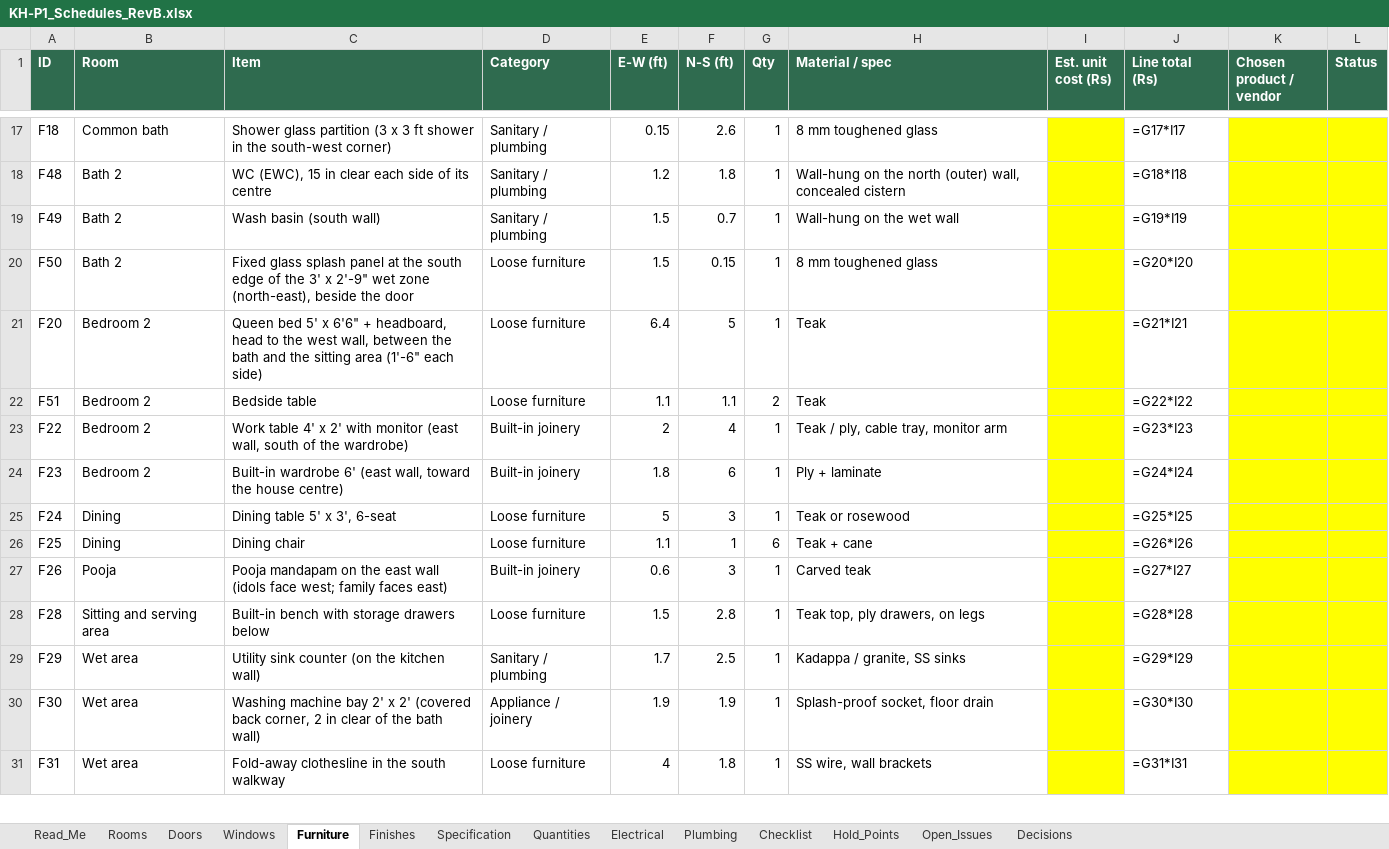
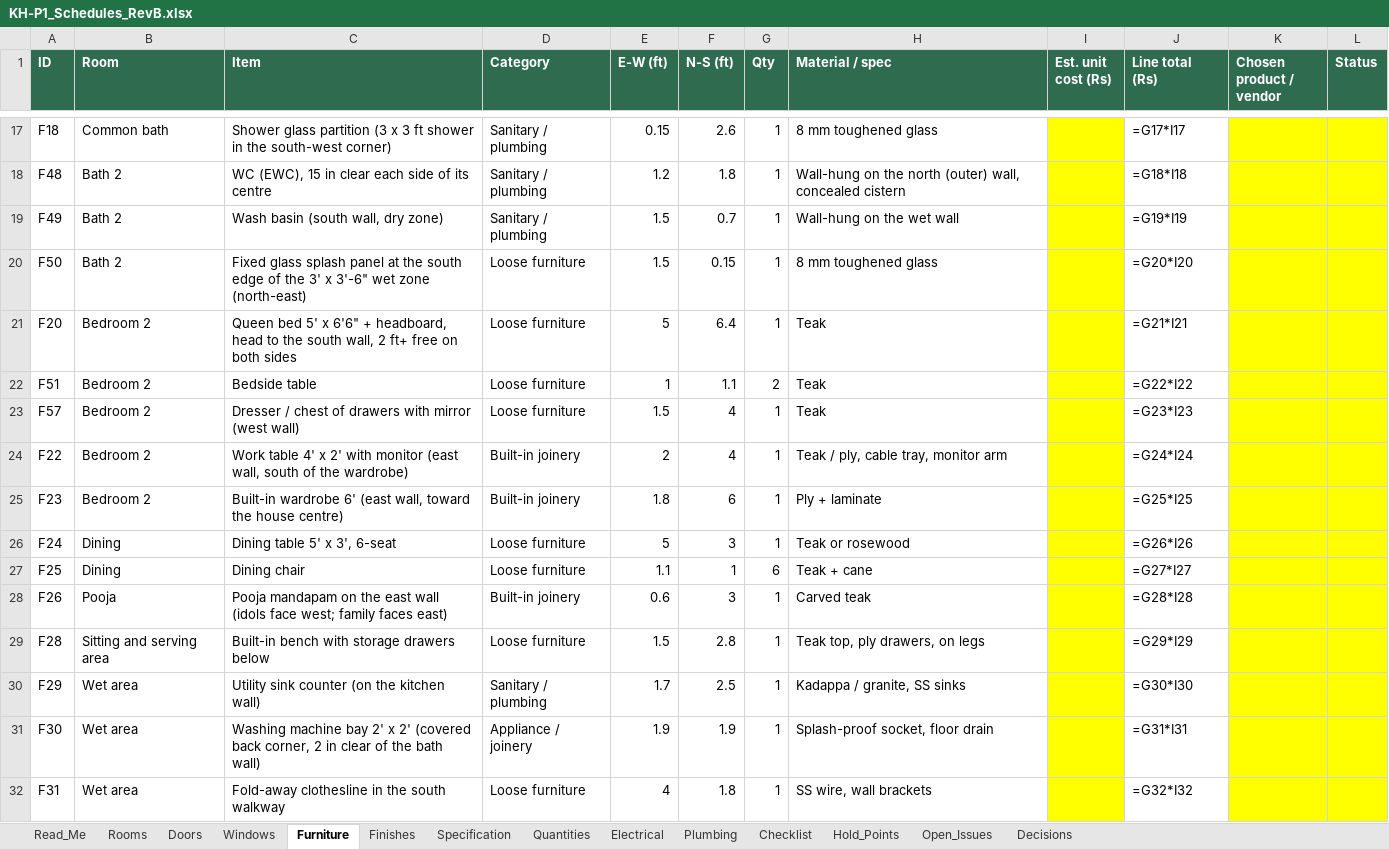
Before and after one commit to tilak-puli/House-plan, an Excel workbook: 03_Schedules/KH-P1_Schedules_RevB.xlsx, sheet Furniture, drawn as a sheet; only a part is shown, gaps mark what is left out; values as stored, in another font and other column widths than the file's, no borders; formulas without a stored value are shown as written; addresses are those after the commit; the diff covers the shown part only; the diff names each change by its address in the sheet, - before the commit and + after, or states it on an @@ line.

```diff
--- a/03_Schedules/KH-P1_Schedules_RevB.xlsx (sheet Furniture)
+++ b/03_Schedules/KH-P1_Schedules_RevB.xlsx (sheet Furniture)
-C19 (Item): Wash basin (south wall)
+C19 (Item): Wash basin (south wall, dry zone)
-C20 (Item): …3' x 2'-9" wet zone (north-east), beside the door
+C20 (Item): …3' x 3'-6" wet zone (north-east)
-C21 (Item): …to the west wall, between the bath and the sitting area (1'-6" each side)
+C21 (Item): …to the south wall, 2 ft+ free on both sides
-E21 (E-W (ft)): 6.4
+E21 (E-W (ft)): 5
-F21 (N-S (ft)): 5
+F21 (N-S (ft)): 6.4
-E22 (E-W (ft)): 1.1
+E22 (E-W (ft)): 1
+row 23: F57 | Bedroom 2 | Dresser / chest of drawers with mirror (west wall) | Loose furniture | 1.5 | 4 | 1 | Teak |  | =G23*I23
-J24 (Line total (Rs)): =G23*I23
+J24 (Line total (Rs)): =G24*I24
-J25 (Line total (Rs)): =G24*I24
+J25 (Line total (Rs)): =G25*I25
-J26 (Line total (Rs)): =G25*I25
+J26 (Line total (Rs)): =G26*I26
-J27 (Line total (Rs)): =G26*I26
+J27 (Line total (Rs)): =G27*I27
-J28 (Line total (Rs)): =G27*I27
+J28 (Line total (Rs)): =G28*I28
-J29 (Line total (Rs)): =G28*I28
+J29 (Line total (Rs)): =G29*I29
-J30 (Line total (Rs)): =G29*I29
+J30 (Line total (Rs)): =G30*I30
-J31 (Line total (Rs)): =G30*I30
+J31 (Line total (Rs)): =G31*I31
-J32 (Line total (Rs)): =G31*I31
+J32 (Line total (Rs)): =G32*I32
```
Also changed, not shown: 17 edited cells elsewhere in this sheet, sheet Electrical, sheet Quantities, sheet Plumbing, sheet Decisions, sheet Rooms, sheet Windows, 5 other files.
